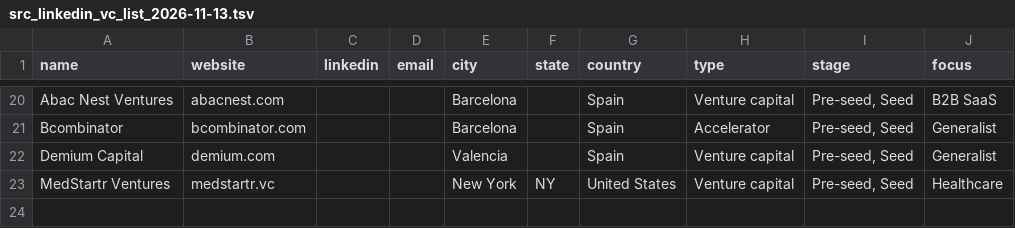
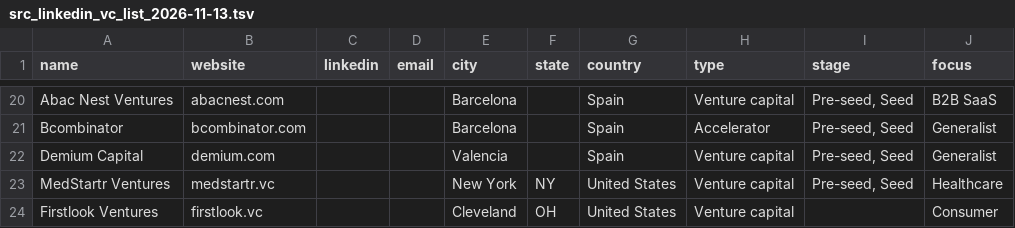
Before and after one commit to stopwatchcreative/colaeb-world-economies, a TSV file: investors/src_linkedin_vc_list_2026-11-13.tsv, drawn as a sheet; only a part is shown, gaps mark what is left out; the diff names each change by its address in the sheet, - before the commit and + after, or states it on an @@ line.

```diff
--- a/investors/src_linkedin_vc_list_2026-11-13.tsv
+++ b/investors/src_linkedin_vc_list_2026-11-13.tsv
+row 24: Firstlook Ventures | firstlook.vc |  |  | Cleveland | OH | United States | Venture capital |  | Consumer
```
Also changed, not shown: 2 other files.
